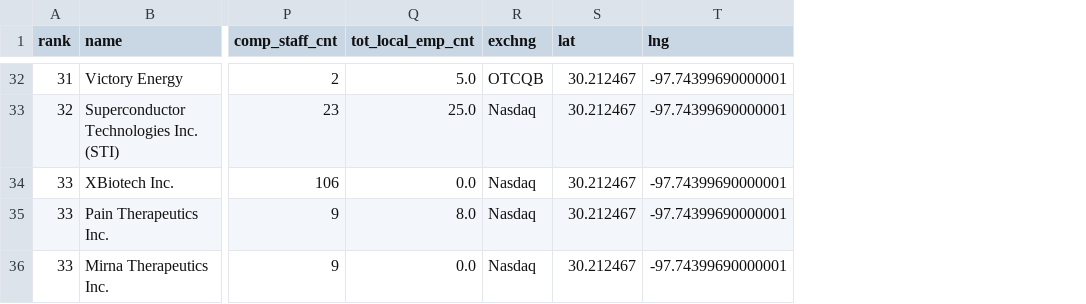
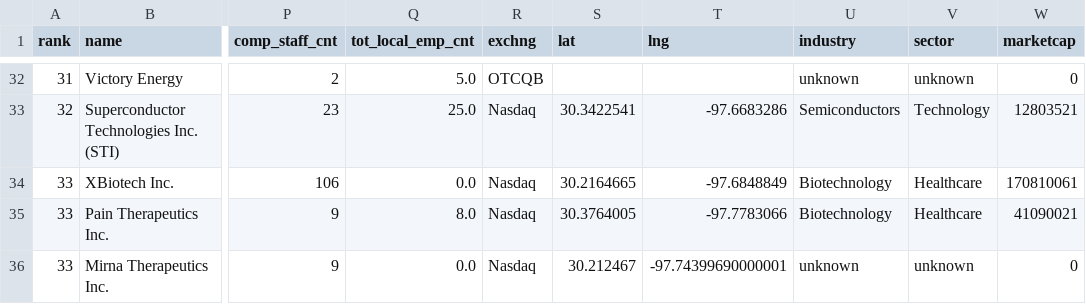
Before and after one commit to jijivjacob1/publicly-traded-atx, a CSV file: clean_company_list.csv, drawn as a sheet; only a part is shown, gaps mark what is left out; the diff covers the shown part only; the diff names each change by its address in the sheet, - before the commit and + after, or states it on an @@ line.

Commit message:
added market cap and sector

```diff
--- a/clean_company_list.csv
+++ b/clean_company_list.csv
+column U (industry), rows 32-36: unknown | Semiconductors | Biotechnology | Biotechnology | unknown
+column V (sector), rows 32-36: unknown | Technology | Healthcare | Healthcare | unknown
+column W (marketcap), rows 32-36: 0 | 12803521 | 170810061 | 41090021 | 0
-S32 (lat): 30.212467
+S32 (lat): (empty)
-T32 (lng): -97.74399690000001
+T32 (lng): (empty)
-S33 (lat): 30.212467
+S33 (lat): 30.3422541
-T33 (lng): -97.74399690000001
+T33 (lng): -97.6683286
-S34 (lat): 30.212467
+S34 (lat): 30.2164665
-T34 (lng): -97.74399690000001
+T34 (lng): -97.6848849
-S35 (lat): 30.212467
+S35 (lat): 30.3764005
-T35 (lng): -97.74399690000001
+T35 (lng): -97.7783066
```
Also changed, not shown: 60 edited cells elsewhere in this file, 3 other files.
